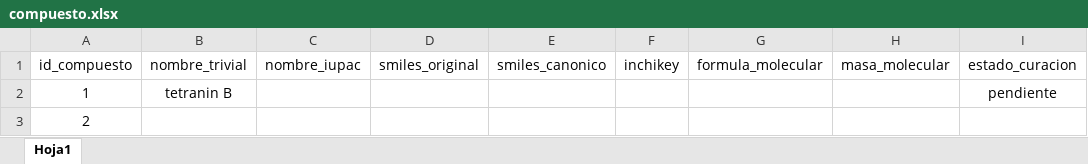
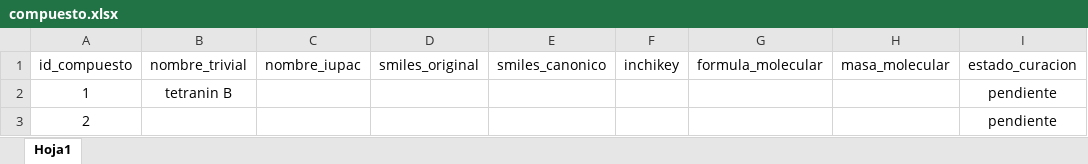
Before and after one commit to SergioMEspinoza/BolTox, an Excel workbook: data/seed/compuesto.xlsx, sheet Hoja1, drawn as a sheet; values as stored, in another font and other column widths than the file's, no borders; the diff names each change by its address in the sheet, - before the commit and + after, or states it on an @@ line.

```diff
--- a/data/seed/compuesto.xlsx (sheet Hoja1)
+++ b/data/seed/compuesto.xlsx (sheet Hoja1)
-I3 (estado_curacion): (empty)
+I3 (estado_curacion): pendiente
```
Also changed, not shown: data/seed/colecta.xlsx, data/seed/metodo.xlsx, 7 other files.
